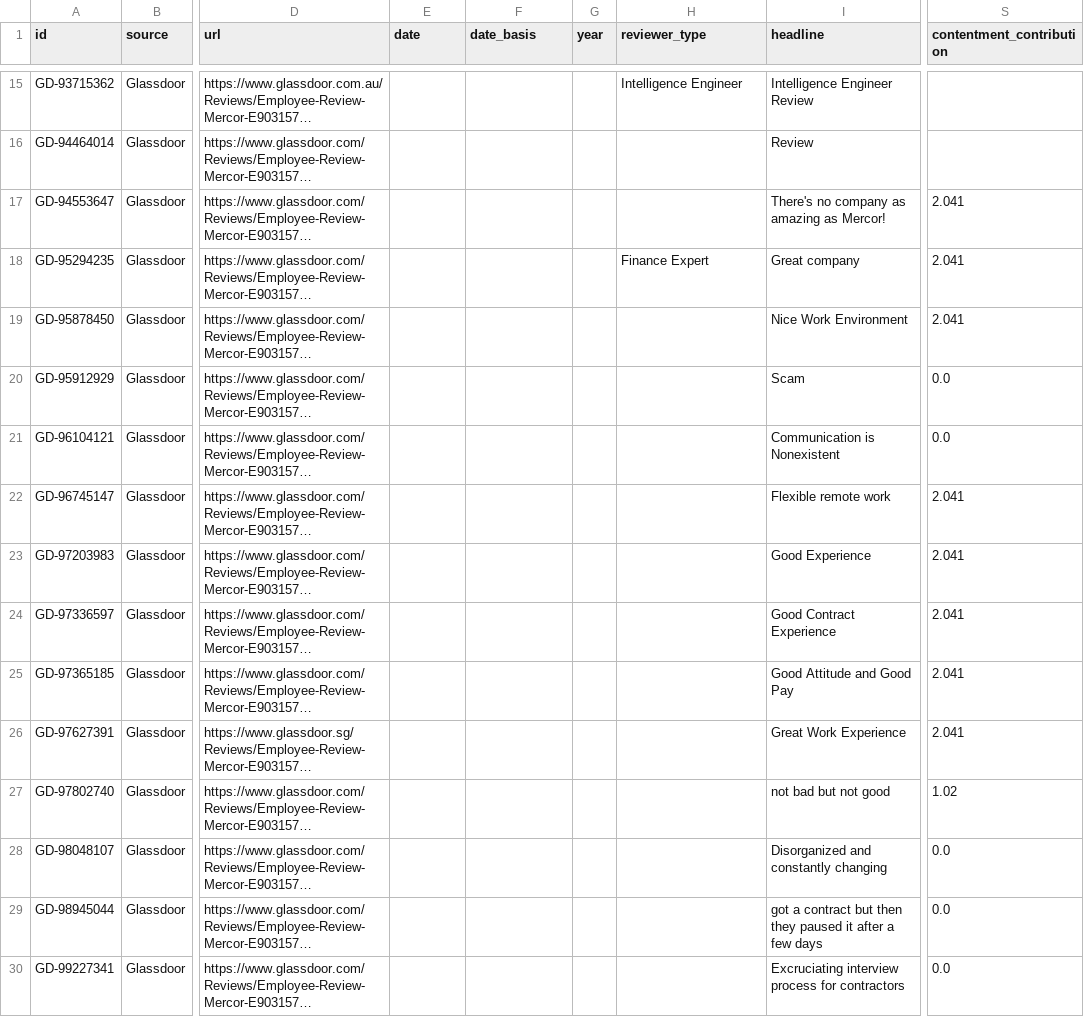
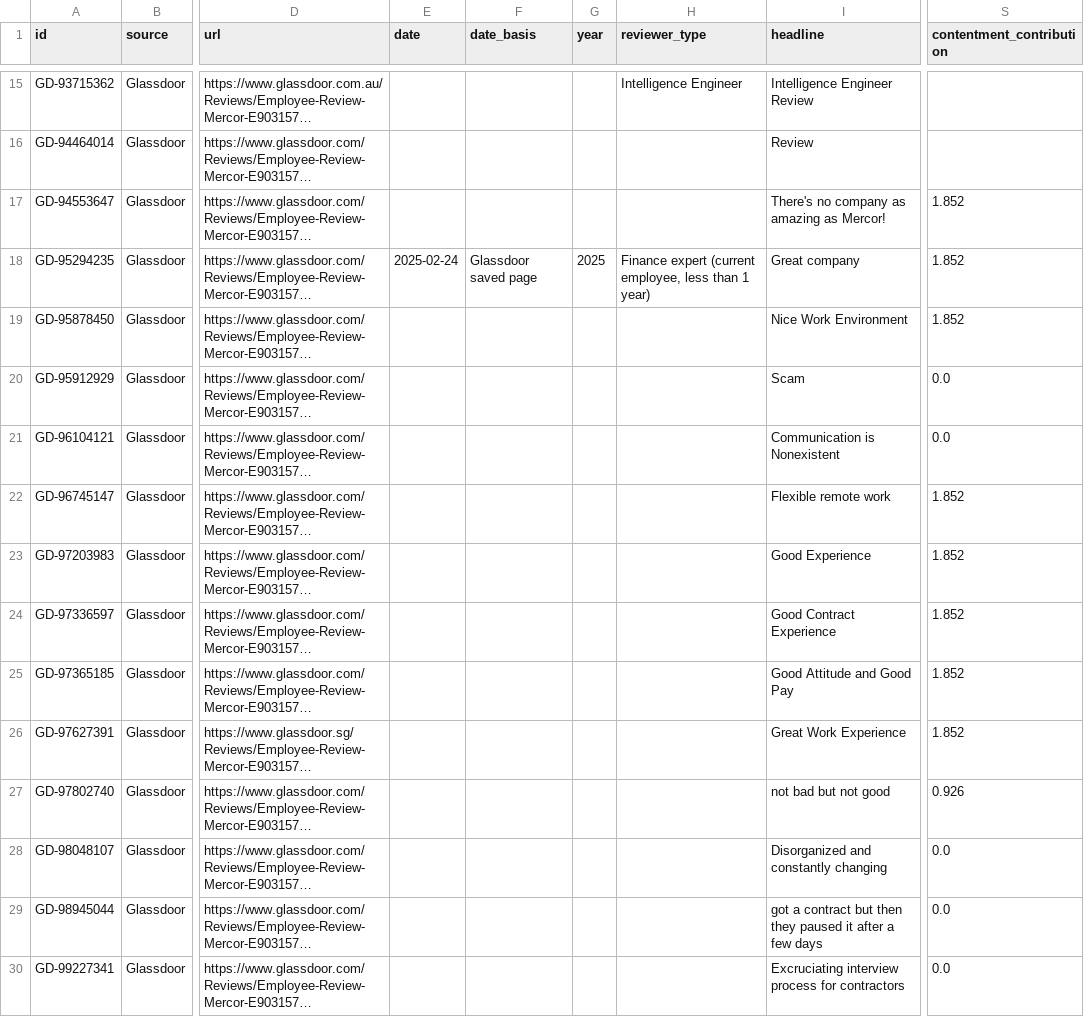
Before and after one commit to mishaf714/miniature-system, a CSV file: data/reviews.csv, drawn as a sheet; only a part is shown, gaps mark what is left out; long unchanged cells end in …; the diff covers the shown part only; the diff names each change by its address in the sheet, - before the commit and + after, or states it on an @@ line.

```diff
--- a/data/reviews.csv
+++ b/data/reviews.csv
-S17:S19 (contentment_contribution): 2.041
+S17:S19 (contentment_contribution): 1.852
-E18 (date): (empty)
+E18 (date): 2025-02-24
-F18 (date_basis): (empty)
+F18 (date_basis): Glassdoor saved page
-G18 (year): (empty)
+G18 (year): 2025
-H18 (reviewer_type): Finance Expert
+H18 (reviewer_type): Finance expert (current employee, less than 1 year)
-S22:S26 (contentment_contribution): 2.041
+S22:S26 (contentment_contribution): 1.852
-S27 (contentment_contribution): 1.02
+S27 (contentment_contribution): 0.926
```
Also changed, not shown: 5 added rows and 23 edited cells elsewhere in this file, 10 other files.
